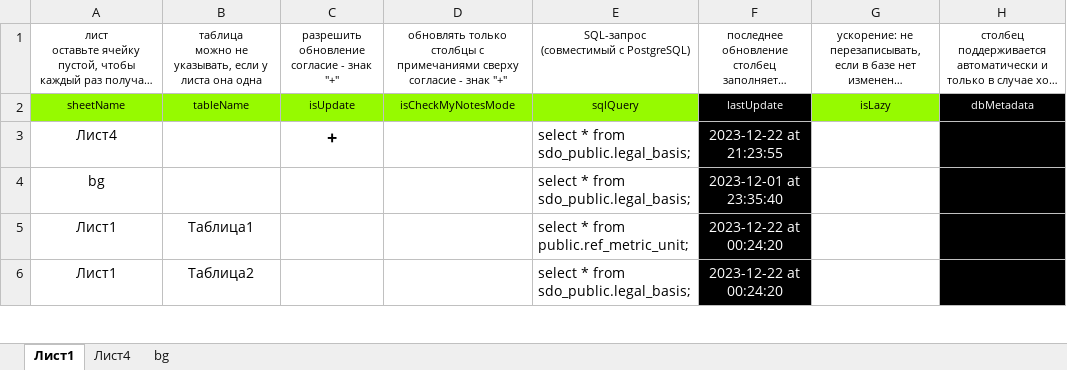
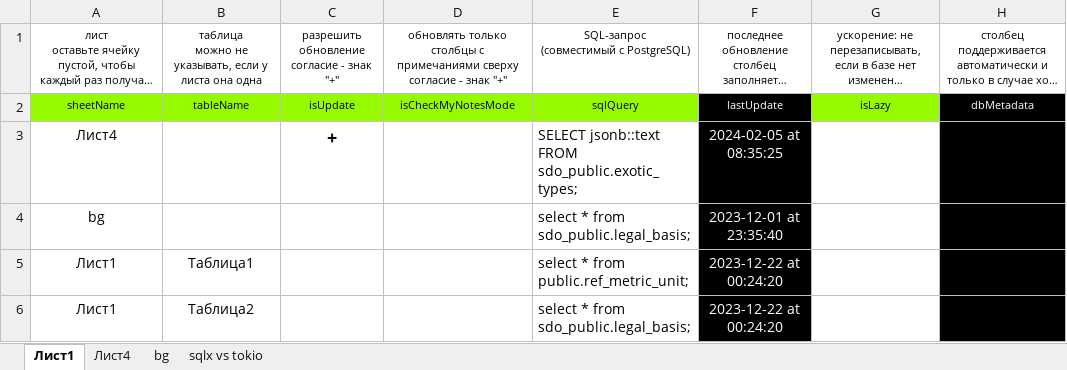
Before and after one commit to Soskretkov/excel-dll-postgres-rust, an Excel workbook: test.xlsm, sheet Лист1, drawn as a sheet; only a part is shown; long unchanged cells end in …; values as stored, in another font and other column widths than the file's, no borders; charts and pictures and table styles not drawn; the diff names each change by its address in the sheet, - before the commit and + after, or states it on an @@ line.

```diff
--- a/test.xlsm (sheet Лист1)
+++ b/test.xlsm (sheet Лист1)
+sheet tab: sqlx vs tokio
-E3: select * from sdo_public.legal_basis;
+E3: SELECT jsonb::text FROM sdo_public.exotic_types;
-F3: 2023-12-22 at 21:23:55
+F3: 2024-02-05 at 08:35:25
```
Also changed, not shown: sheet Лист4, 5 other files.
